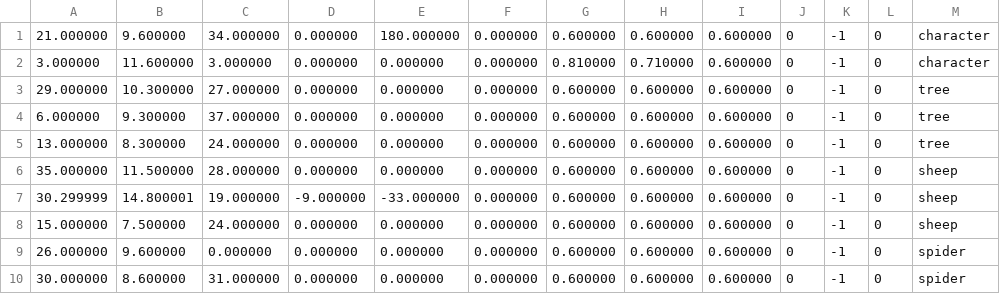
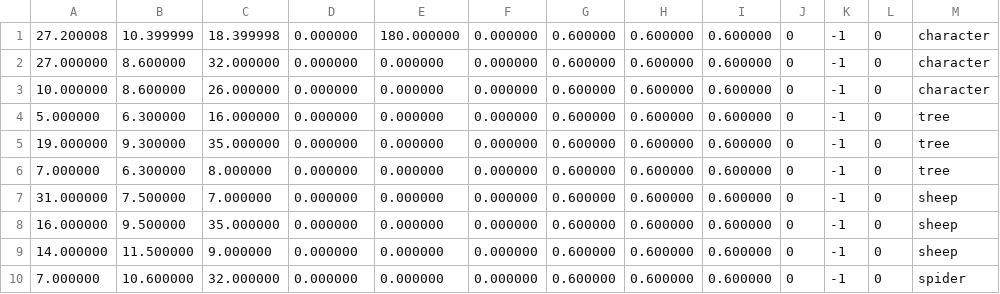
Before and after one commit to dev-david-alves/Interactive-3D-Environment-with-C-plus-plus, a CSV file: task02/csv/objects.csv, drawn as a sheet; only a part is shown; the diff covers the shown part only.

Commit message:
Task02 completed!

```diff
--- a/task02/csv/objects.csv
+++ b/task02/csv/objects.csv
@@ -1,10 +1,10 @@
-21.000000,9.600000,34.000000,0.000000,180.000000,0.000000,0.600000,0.600000,0.600000,0,-1,0,character
-3.000000,11.600000,3.000000,0.000000,0.000000,0.000000,0.810000,0.710000,0.600000,0,-1,0,character
-29.000000,10.300000,27.000000,0.000000,0.000000,0.000000,0.600000,0.600000,0.600000,0,-1,0,tree
-6.000000,9.300000,37.000000,0.000000,0.000000,0.000000,0.600000,0.600000,0.600000,0,-1,0,tree
-13.000000,8.300000,24.000000,0.000000,0.000000,0.000000,0.600000,0.600000,0.600000,0,-1,0,tree
-35.000000,11.500000,28.000000,0.000000,0.000000,0.000000,0.600000,0.600000,0.600000,0,-1,0,sheep
-30.299999,14.800001,19.000000,-9.000000,-33.000000,0.000000,0.600000,0.600000,0.600000,0,-1,0,sheep
-15.000000,7.500000,24.000000,0.000000,0.000000,0.000000,0.600000,0.600000,0.600000,0,-1,0,sheep
-26.000000,9.600000,0.000000,0.000000,0.000000,0.000000,0.600000,0.600000,0.600000,0,-1,0,spider
-30.000000,8.600000,31.000000,0.000000,0.000000,0.000000,0.600000,0.600000,0.600000,0,-1,0,spider
+27.200008,10.399999,18.399998,0.000000,180.000000,0.000000,0.600000,0.600000,0.600000,0,-1,0,character
+27.000000,8.600000,32.000000,0.000000,0.000000,0.000000,0.600000,0.600000,0.600000,0,-1,0,character
+10.000000,8.600000,26.000000,0.000000,0.000000,0.000000,0.600000,0.600000,0.600000,0,-1,0,character
+5.000000,6.300000,16.000000,0.000000,0.000000,0.000000,0.600000,0.600000,0.600000,0,-1,0,tree
+19.000000,9.300000,35.000000,0.000000,0.000000,0.000000,0.600000,0.600000,0.600000,0,-1,0,tree
+7.000000,6.300000,8.000000,0.000000,0.000000,0.000000,0.600000,0.600000,0.600000,0,-1,0,tree
+31.000000,7.500000,7.000000,0.000000,0.000000,0.000000,0.600000,0.600000,0.600000,0,-1,0,sheep
+16.000000,9.500000,35.000000,0.000000,0.000000,0.000000,0.600000,0.600000,0.600000,0,-1,0,sheep
+14.000000,11.500000,9.000000,0.000000,0.000000,0.000000,0.600000,0.600000,0.600000,0,-1,0,sheep
+7.000000,10.600000,32.000000,0.000000,0.000000,0.000000,0.600000,0.600000,0.600000,0,-1,0,spider
```
Also changed, not shown: 1 removed row and 13 edited cells elsewhere in this file, 13 other files.
